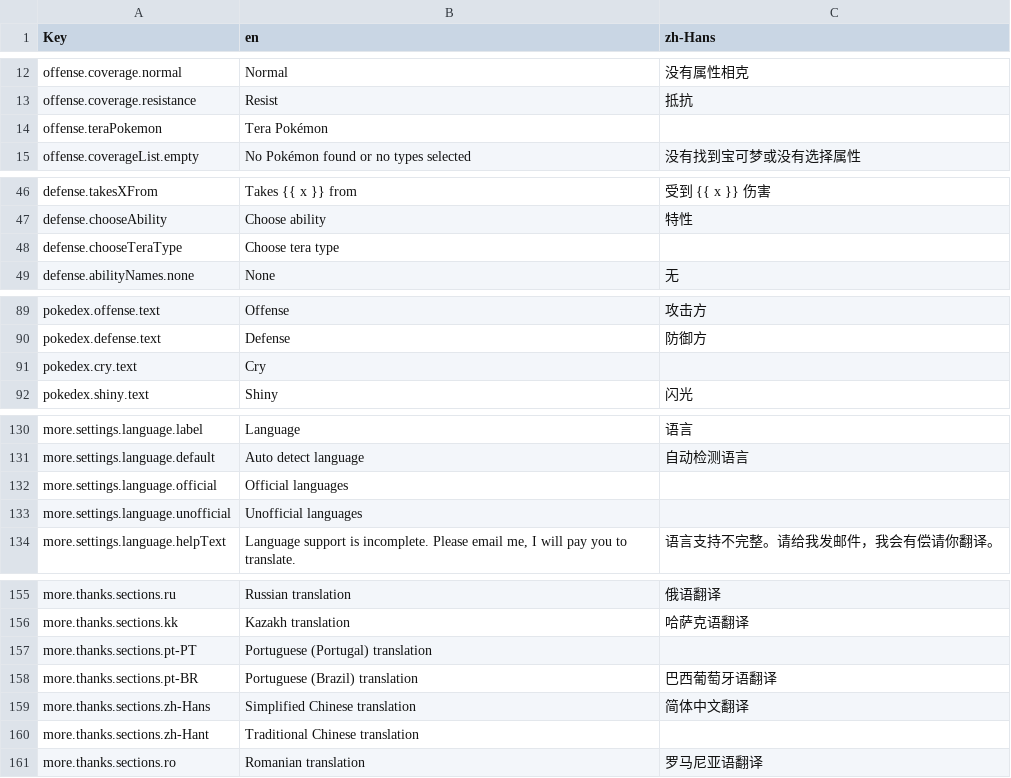
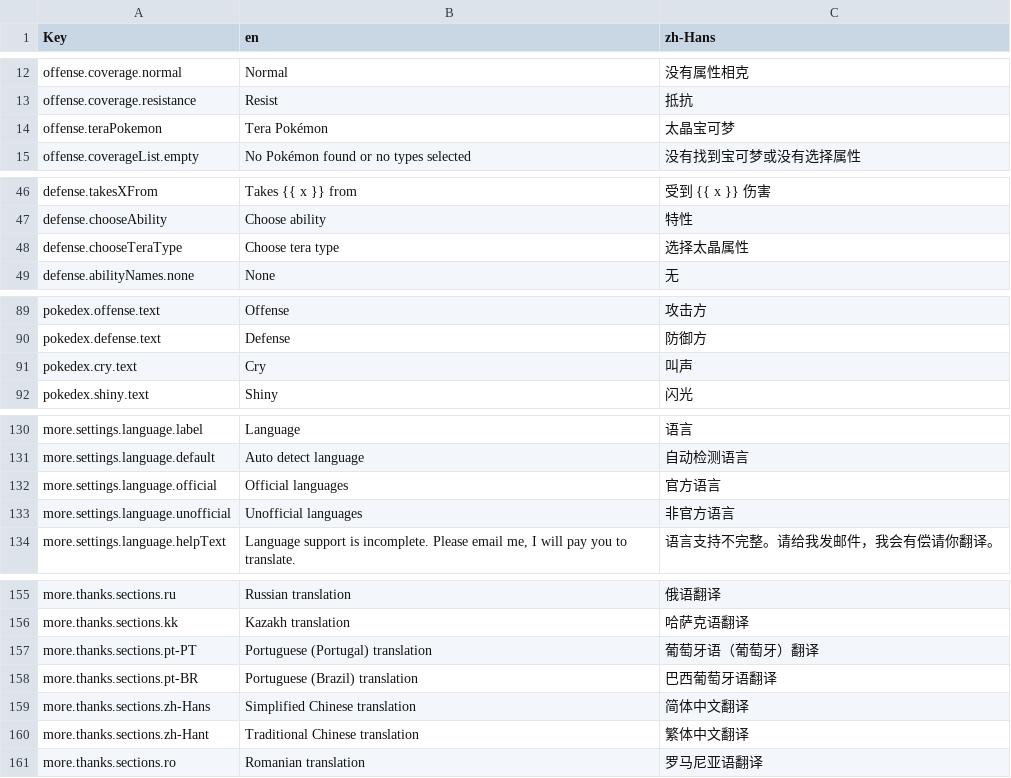
Before and after one commit to wavebeem/pkmn.help, a CSV file: public/translations/zh-Hans.csv, drawn as a sheet; only a part is shown, gaps mark what is left out; the diff covers the shown part only.

```diff
--- a/public/translations/zh-Hans.csv
+++ b/public/translations/zh-Hans.csv
@@ -13,3 +13,3 @@ offense.coverage.normal,Normal,没有属性相克
 offense.coverage.resistance,Resist,抵抗
-offense.teraPokemon,Tera Pokémon,
+offense.teraPokemon,Tera Pokémon,太晶宝可梦
 offense.coverageList.empty,No Pokémon found or no types selected,没有找到宝可梦或没有选择属性
@@ -47,3 +47,3 @@ defense.takesXFrom,Takes {{ x }} from,受到 {{ x }} 伤害
 defense.chooseAbility,Choose ability,特性
-defense.chooseTeraType,Choose tera type,
+defense.chooseTeraType,Choose tera type,选择太晶属性
 defense.abilityNames.none,None,无
@@ -90,3 +90,3 @@ pokedex.offense.text,Offense,攻击方
 pokedex.defense.text,Defense,防御方
-pokedex.cry.text,Cry,
+pokedex.cry.text,Cry,叫声
 pokedex.shiny.text,Shiny,闪光
@@ -131,4 +131,4 @@ more.settings.language.label,Language,语言
 more.settings.language.default,Auto detect language,自动检测语言
-more.settings.language.official,Official languages,
-more.settings.language.unofficial,Unofficial languages,
+more.settings.language.official,Official languages,官方语言
+more.settings.language.unofficial,Unofficial languages,非官方语言
 more.settings.language.helpText,"Language support is incomplete. Please email me, I will pay you to translate.",语言支持不完整。请给我发邮件，我会有偿请你翻译。
@@ -156,6 +156,6 @@ more.thanks.sections.ru,Russian translation,俄语翻译
 more.thanks.sections.kk,Kazakh translation,哈萨克语翻译
-more.thanks.sections.pt-PT,Portuguese (Portugal) translation,
+more.thanks.sections.pt-PT,Portuguese (Portugal) translation,葡萄牙语（葡萄牙）翻译
 more.thanks.sections.pt-BR,Portuguese (Brazil) translation,巴西葡萄牙语翻译
 more.thanks.sections.zh-Hans,Simplified Chinese translation,简体中文翻译
-more.thanks.sections.zh-Hant,Traditional Chinese translation,
+more.thanks.sections.zh-Hant,Traditional Chinese translation,繁体中文翻译
 more.thanks.sections.ro,Romanian translation,罗马尼亚语翻译
```
Also changed, not shown: 1 edited cell elsewhere in this file, 2 other files.
